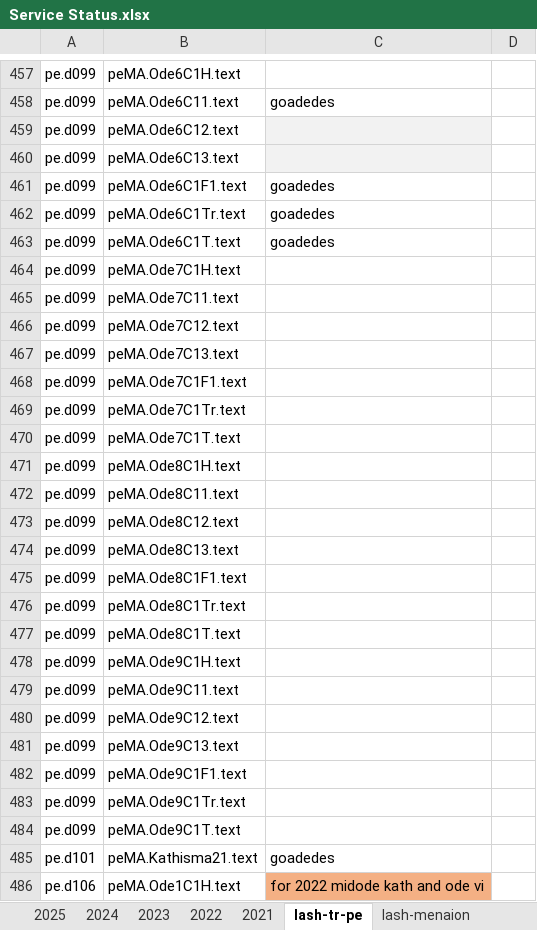
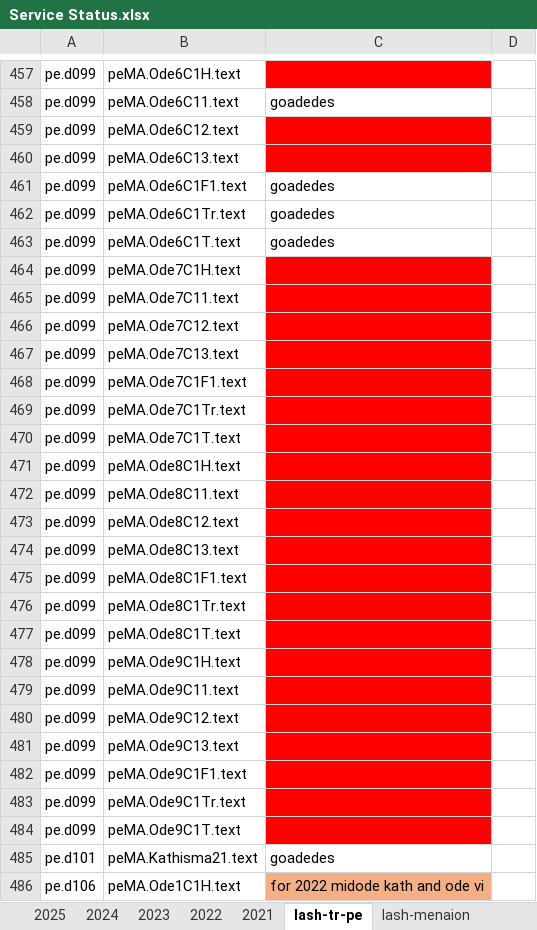
Before and after one commit to AGES-Initiatives/ages-alwb-system, an Excel workbook: net.ages.liturgical.workbench.system/MyWorkFiles/Service Status.xlsx, sheet lash-tr-pe, drawn as a sheet; only a part is shown, gaps mark what is left out; values as stored, in another font and other column widths than the file's, no borders; the diff covers the shown part only; the diff names each change by its address in the sheet, - before the commit and + after, or states it on an @@ line.

```diff
--- a/net.ages.liturgical.workbench.system/MyWorkFiles/Service Status.xlsx (sheet lash-tr-pe)
+++ b/net.ages.liturgical.workbench.system/MyWorkFiles/Service Status.xlsx (sheet lash-tr-pe)
-C457 fill: none
+C457 fill: #FF0000
-C459:C460 fill: #F2F2F2
+C459:C460 fill: #FF0000
-C464:C484 fill: none
+C464:C484 fill: #FF0000
```
Also changed, not shown: 8 edited cells and cell formats elsewhere in this sheet, sheet 2025, 2 other files.
